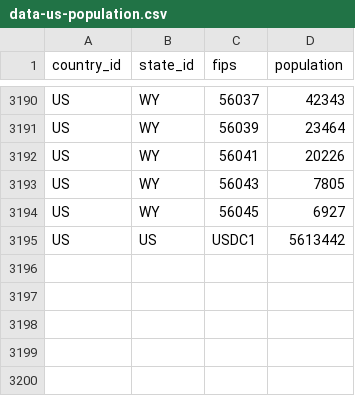
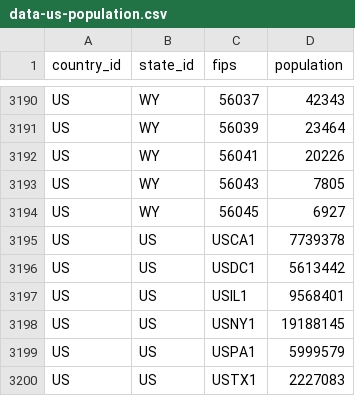
Before and after one commit to TISTATechnologies/cv19, a CSV file: data/covid-database/init/data-us-population.csv, drawn as a sheet; only a part is shown, gaps mark what is left out.

```diff
--- a/data/covid-database/init/data-us-population.csv
+++ b/data/covid-database/init/data-us-population.csv
@@ -3194,2 +3194,7 @@ US,WY,56043,7805
 US,WY,56045,6927
+US,US,USCA1,7739378
 US,US,USDC1,5613442
+US,US,USIL1,9568401
+US,US,USNY1,19188145
+US,US,USPA1,5999579
+US,US,USTX1,2227083
```
Also changed, not shown: data/covid-database/init/data-us-region-parts.csv, data/covid-database/init/data-us-regions.csv, 7 other files.
